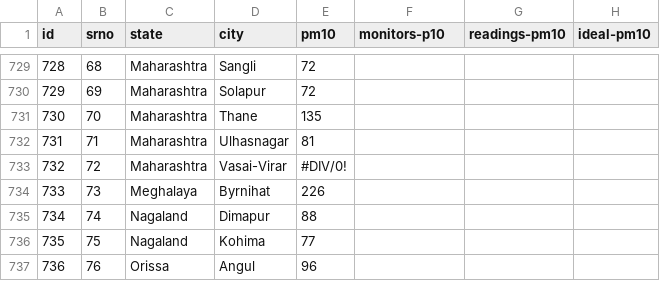
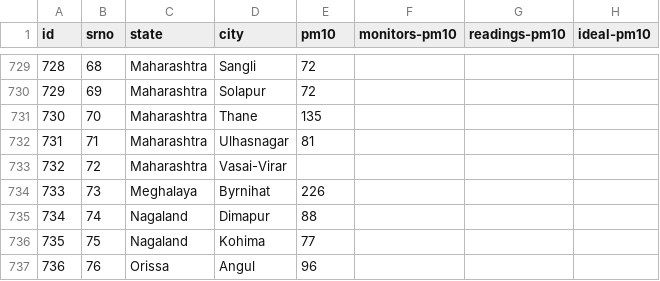
Before and after one commit to nmnakul/namp-dash, a CSV file: public/assets/not used/NAMP - Dataset.csv, drawn as a sheet; only a part is shown, gaps mark what is left out; the diff names each change by its address in the sheet, - before the commit and + after, or states it on an @@ line.

```diff
--- a/public/assets/not used/NAMP - Dataset.csv
+++ b/public/assets/not used/NAMP - Dataset.csv
-F1: monitors-p10
+F1: monitors-pm10
-E733 (pm10): #DIV/0!
+E733 (pm10): (empty)
```
Also changed, not shown: public/assets/not used/NAMP - PM10-Dataset.csv, 2 other files.
